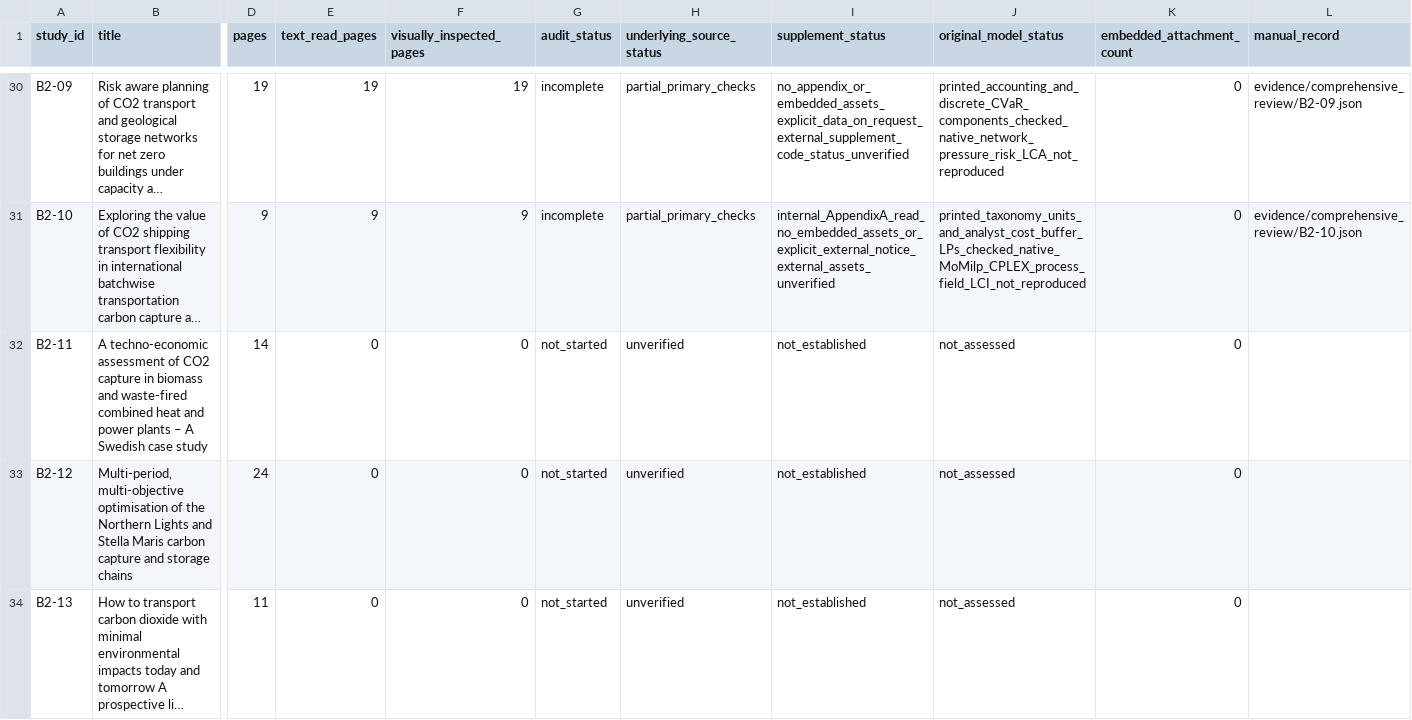
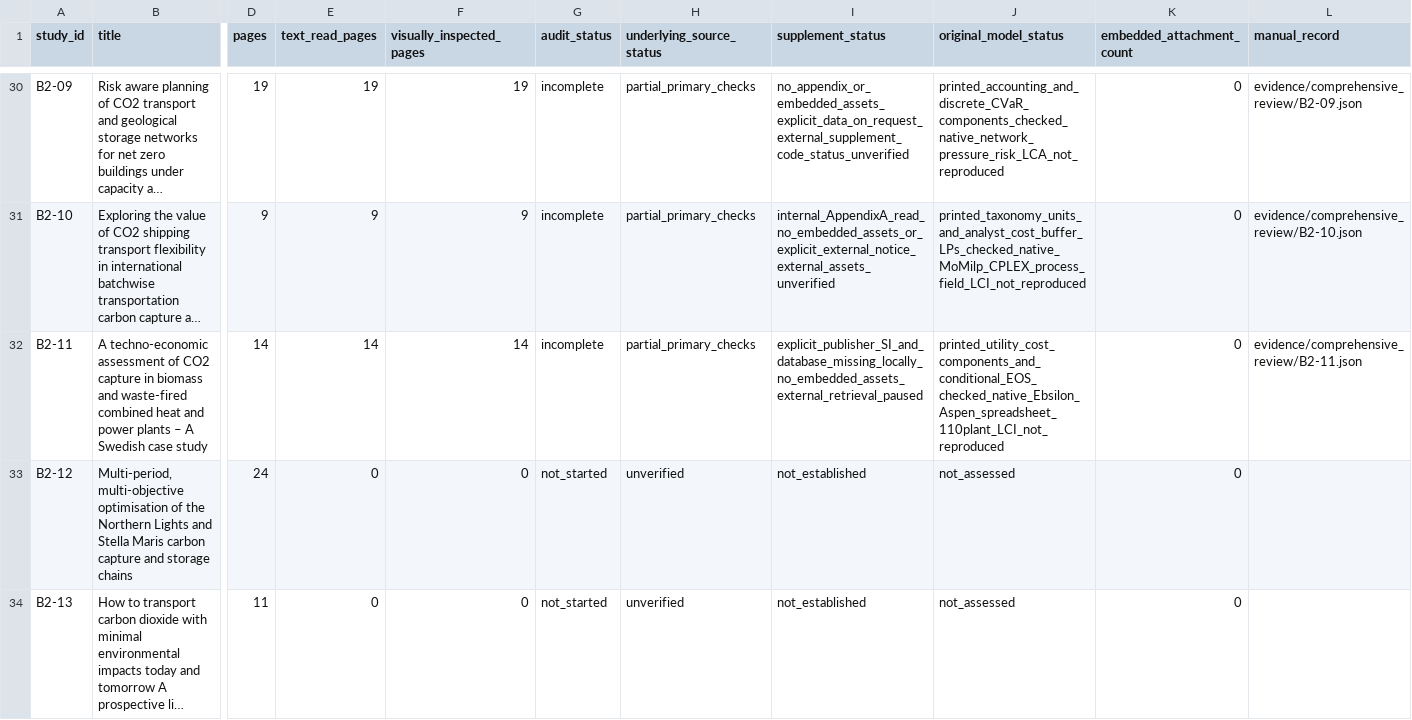
Before and after one commit to johnzhi/phd_decoding-v1, a CSV file: paper1/outputs/comprehensive_review/papers.csv, drawn as a sheet; only a part is shown, gaps mark what is left out; long unchanged cells end in …; the diff names each change by its address in the sheet, - before the commit and + after, or states it on an @@ line.

```diff
--- a/paper1/outputs/comprehensive_review/papers.csv
+++ b/paper1/outputs/comprehensive_review/papers.csv
-E32 (text_read_pages): 0
+E32 (text_read_pages): 14
-F32 (visually_inspected_pages): 0
+F32 (visually_inspected_pages): 14
-G32 (audit_status): not_started
+G32 (audit_status): incomplete
-H32 (underlying_source_status): unverified
+H32 (underlying_source_status): partial_primary_checks
-I32 (supplement_status): not_established
+I32 (supplement_status): explicit_publisher_SI_and_database_missing_locally_no_embedded_assets_external_retrieval_paused
-J32 (original_model_status): not_assessed
+J32 (original_model_status): printed_utility_cost_components_and_conditional_EOS_checked_native_Ebsilon_Aspen_spreadsheet_110plant_LCI_not_reproduced
-L32 (manual_record): (empty)
+L32 (manual_record): evidence/comprehensive_review/B2-11.json
```
Also changed, not shown: paper1/outputs/comprehensive_review/issues.csv, paper1/outputs/comprehensive_review/pages.csv, 23 other files.
